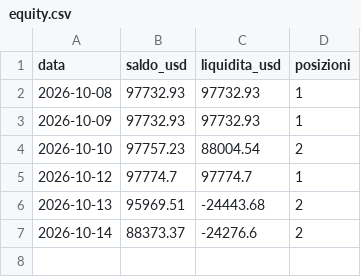
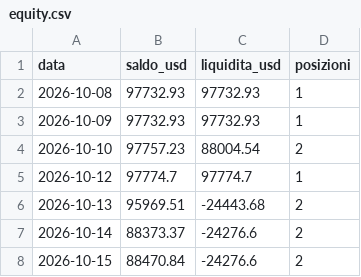
Before and after one commit to Mattia-lab93/crypto-bot, a CSV file: equity.csv, drawn as a sheet.

```diff
--- a/equity.csv
+++ b/equity.csv
@@ -7 +7,2 @@ data,saldo_usd,liquidita_usd,posizioni
 2026-10-14,88373.37,-24276.6,2
+2026-10-15,88470.84,-24276.6,2
```
Also changed, not shown: 1 other file.
